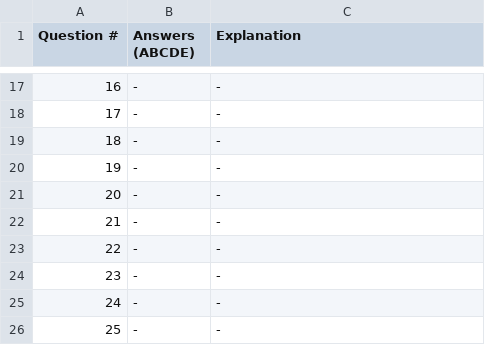
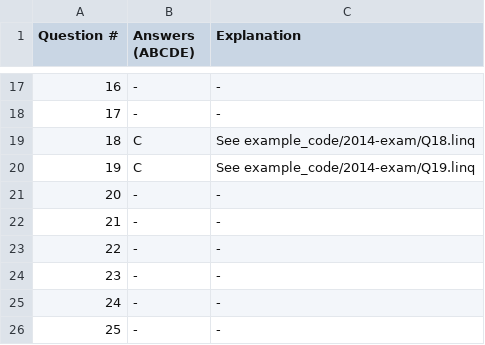
Before and after one commit to isgavinhere/UoA-CS335, a CSV file: 2014-exam.csv, drawn as a sheet; only a part is shown, gaps mark what is left out.

Commit message:
Add Q18, Q19

```diff
--- a/2014-exam.csv
+++ b/2014-exam.csv
@@ -18,4 +18,4 @@ Question #, Answers (ABCDE), Explanation
 17,-,-
-18,-,-
-19,-,-
+18,C,"See example_code/2014-exam/Q18.linq"
+19,C,"See example_code/2014-exam/Q19.linq"
 20,-,-
```
